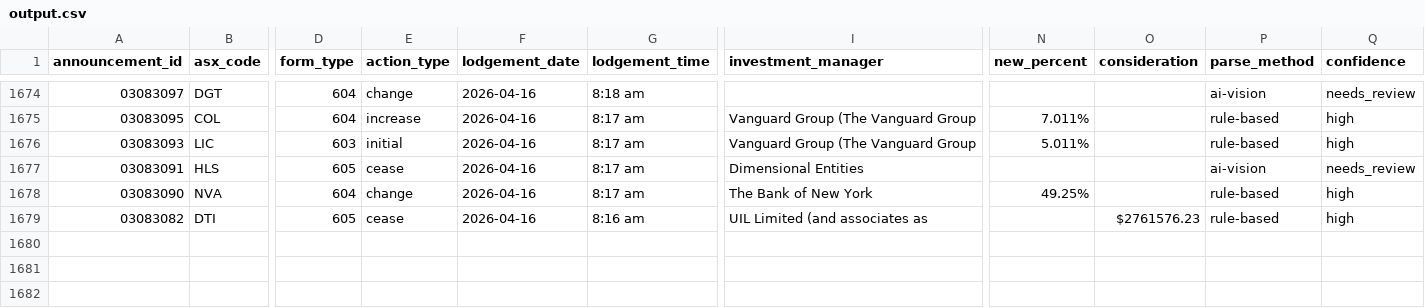
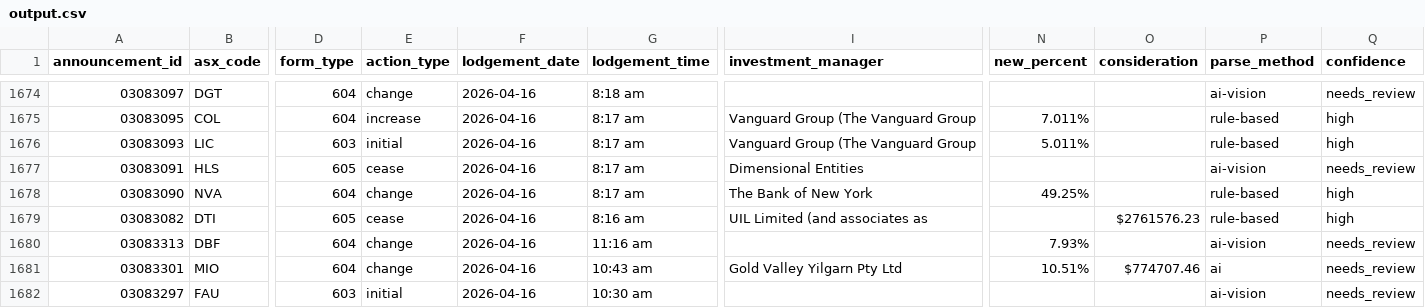
Before and after one commit to duriandaniel/substantials-vibe1, a CSV file: output.csv, drawn as a sheet; only a part is shown, gaps mark what is left out; rows hold the shown columns only; the diff names each change by its address in the sheet, - before the commit and + after, or states it on an @@ line.

```diff
--- a/output.csv
+++ b/output.csv
+row 1680: 03083313 | DBF | 604 | change | 2026-04-16 | 11:16 am |  | 7.93% |  | ai-vision | needs_review
+row 1681: 03083301 | MIO | 604 | change | 2026-04-16 | 10:43 am | Gold Valley Yilgarn Pty Ltd | 10.51% | $774707.46 | ai | needs_review
+row 1682: 03083297 | FAU | 603 | initial | 2026-04-16 | 10:30 am |  |  |  | ai-vision | needs_review
```
Also changed, not shown: needs_review.csv, 1 other file.
